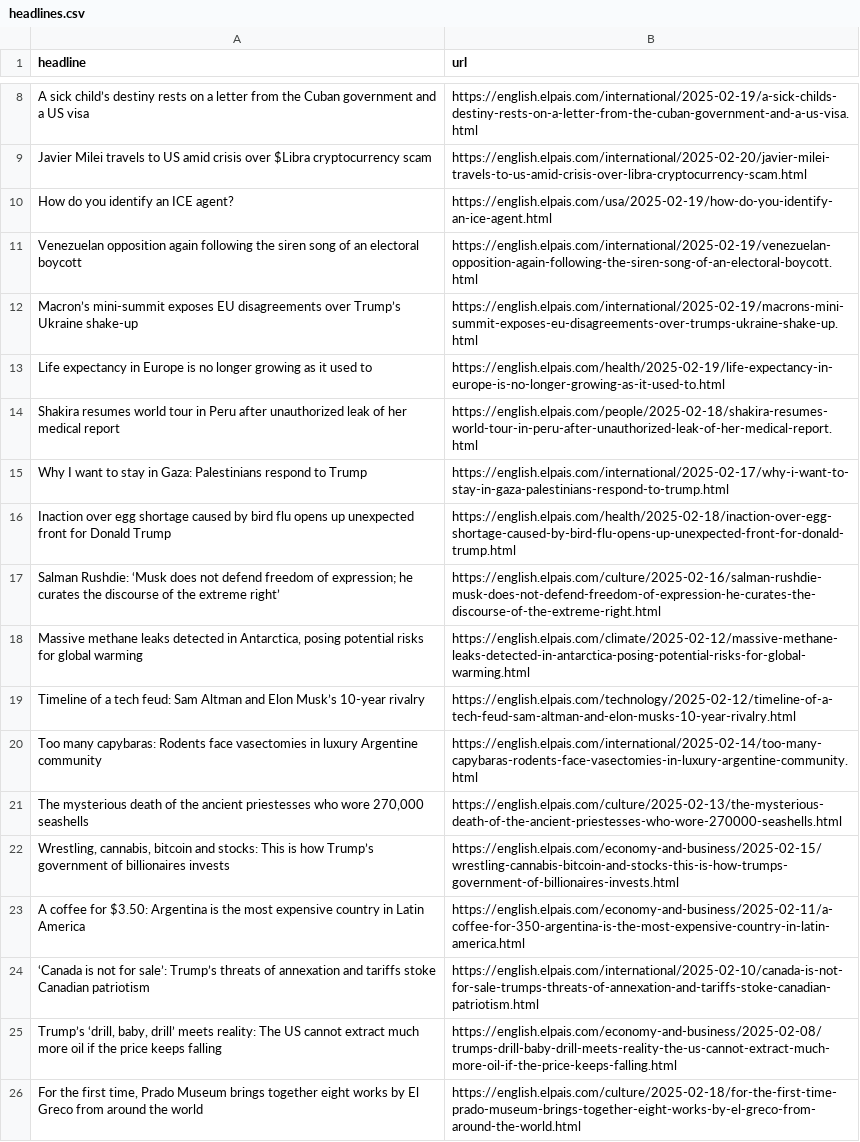
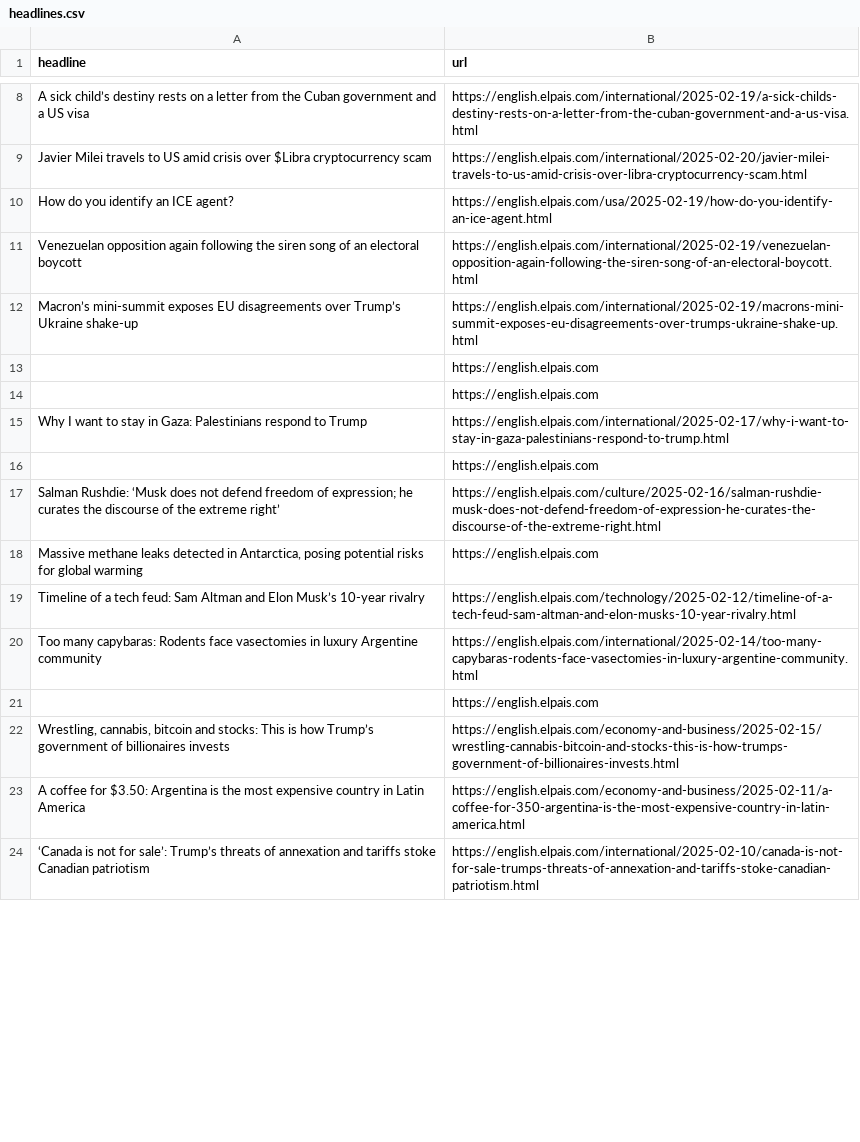
Before and after one commit to JSorrell99/el-pais-autoscraper, a CSV file: headlines.csv, drawn as a sheet; only a part is shown, gaps mark what is left out; the diff covers the shown part only.

```diff
--- a/headlines.csv
+++ b/headlines.csv
@@ -12,11 +12,11 @@ Venezuelan opposition again following the siren song of an electoral boycott ,ht
 Macron’s mini-summit exposes EU disagreements over Trump’s Ukraine shake-up,https://english.elpais.com/international/2025-02-19/macrons-mini-summit-exposes-eu-disagreements-over-trumps-ukraine-shake-up.html
-Life expectancy in Europe is no longer growing as it used to,https://english.elpais.com/health/2025-02-19/life-expectancy-in-europe-is-no-longer-growing-as-it-used-to.html
-Shakira resumes world tour in Peru after unauthorized leak of her medical report,https://english.elpais.com/people/2025-02-18/shakira-resumes-world-tour-in-peru-after-unauthorized-leak-of-her-medical-report.html
+,https://english.elpais.com
+,https://english.elpais.com
 Why I want to stay in Gaza: Palestinians respond to Trump,https://english.elpais.com/international/2025-02-17/why-i-want-to-stay-in-gaza-palestinians-respond-to-trump.html
-Inaction over egg shortage caused by bird flu opens up unexpected front for Donald Trump,https://english.elpais.com/health/2025-02-18/inaction-over-egg-shortage-caused-by-bird-flu-opens-up-unexpected-front-for-donald-trump.html
+,https://english.elpais.com
 Salman Rushdie: ‘Musk does not defend freedom of expression; he curates the discourse of the extreme right’  ,https://english.elpais.com/culture/2025-02-16/salman-rushdie-musk-does-not-defend-freedom-of-expression-he-curates-the-discourse-of-the-extreme-right.html
-"Massive methane leaks detected in Antarctica, posing potential risks for global warming",https://english.elpais.com/climate/2025-02-12/massive-methane-leaks-detected-in-antarctica-posing-potential-risks-for-global-warming.html
+"Massive methane leaks detected in Antarctica, posing potential risks for global warming",https://english.elpais.com
 Timeline of a tech feud: Sam Altman and Elon Musk’s 10-year rivalry,https://english.elpais.com/technology/2025-02-12/timeline-of-a-tech-feud-sam-altman-and-elon-musks-10-year-rivalry.html
 Too many capybaras: Rodents face vasectomies in luxury Argentine community,https://english.elpais.com/international/2025-02-14/too-many-capybaras-rodents-face-vasectomies-in-luxury-argentine-community.html
-"The mysterious death of the ancient priestesses who wore 270,000 seashells",https://english.elpais.com/culture/2025-02-13/the-mysterious-death-of-the-ancient-priestesses-who-wore-270000-seashells.html
+,https://english.elpais.com
 "Wrestling, cannabis, bitcoin and stocks: This is how Trump’s government of billionaires invests",https://english.elpais.com/economy-and-business/2025-02-15/wrestling-cannabis-bitcoin-and-stocks-this-is-how-trumps-government-of-billionaires-invests.html
@@ -24,3 +24 @@ A coffee for $3.50: Argentina is the most expensive country in Latin America,htt
 ‘Canada is not for sale’: Trump’s threats of annexation and tariffs stoke Canadian patriotism,https://english.elpais.com/international/2025-02-10/canada-is-not-for-sale-trumps-threats-of-annexation-and-tariffs-stoke-canadian-patriotism.html
-"Trump’s ‘drill, baby, drill’ meets reality: The US cannot extract much more oil if the price keeps falling",https://english.elpais.com/economy-and-business/2025-02-08/trumps-drill-baby-drill-meets-reality-the-us-cannot-extract-much-more-oil-if-the-price-keeps-falling.html
-"For the first time, Prado Museum brings together eight works by El Greco from around the world",https://english.elpais.com/culture/2025-02-18/for-the-first-time-prado-museum-brings-together-eight-works-by-el-greco-from-around-the-world.html
```
Also changed, not shown: 10 added rows, 8 removed rows and 4 edited cells elsewhere in this file.
